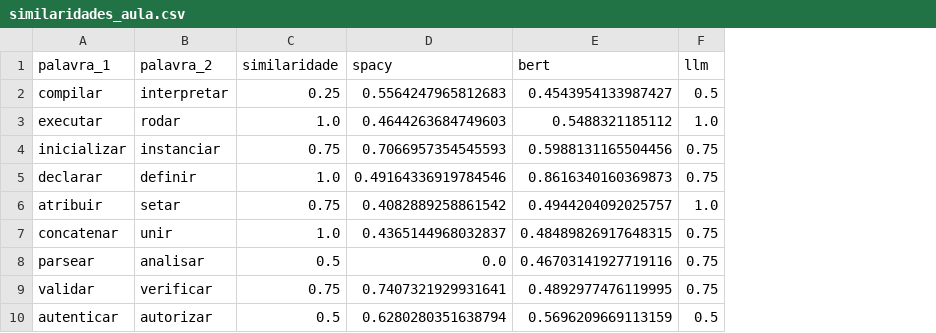
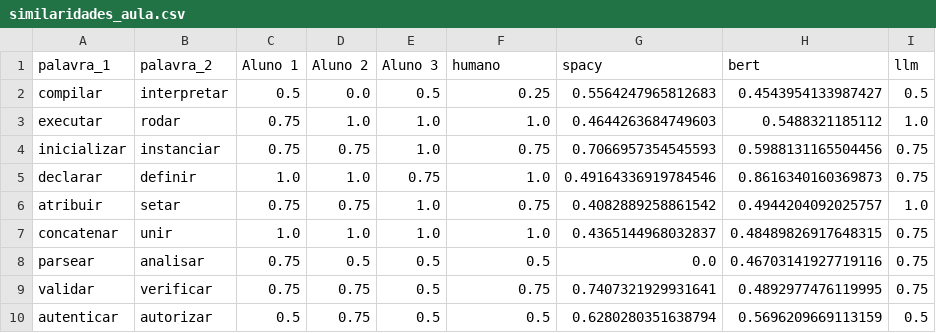
Before and after one commit to barbaradasilvadapper/T1-PLN, a CSV file: parte 4/resultados/similaridades_aula.csv, drawn as a sheet; only a part is shown; addresses are those after the commit; the diff names each change by its address in the sheet, - before the commit and + after, or states it on an @@ line.

```diff
--- a/parte 4/resultados/similaridades_aula.csv
+++ b/parte 4/resultados/similaridades_aula.csv
+column C (Aluno 1), rows 2-10: 0.5 | 0.75 | 0.75 | 1.0 | 0.75 | 1.0 | 0.75 | 0.75 | 0.5
+column D (Aluno 2), rows 2-10: 0.0 | 1.0 | 0.75 | 1.0 | 0.75 | 1.0 | 0.5 | 0.75 | 0.75
+column E (Aluno 3), rows 2-10: 0.5 | 1.0 | 1.0 | 0.75 | 1.0 | 1.0 | 0.5 | 0.5 | 0.5
-F1: similaridade
+F1: humano
```
Also changed, not shown: parte 4/resultados/similaridades_nosso.csv, 49 other files.
